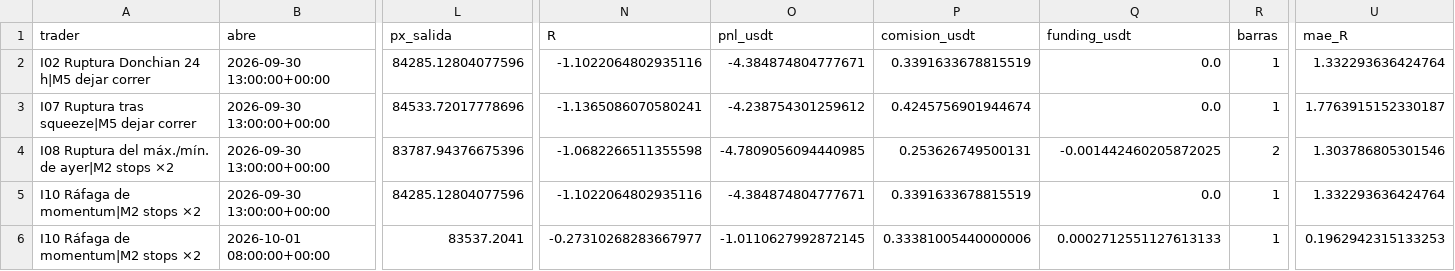
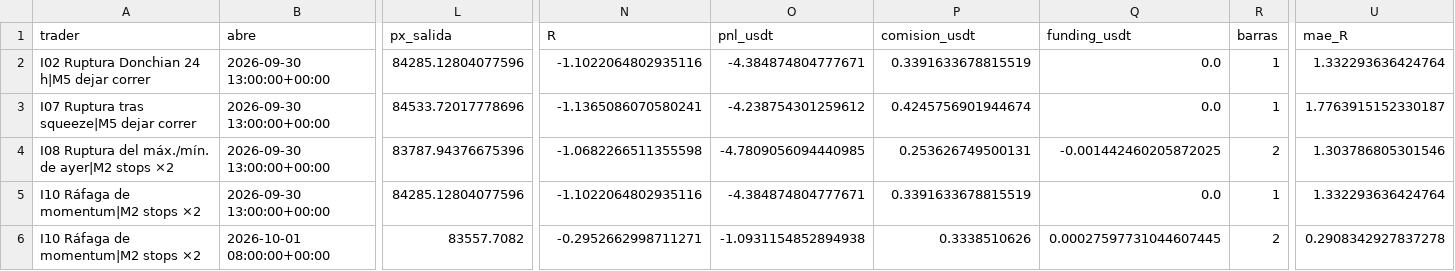
Before and after one commit to josecarrera2708-wq/viral-video-saas, a CSV file: millonary/paper_state/intradia/trades_mejoras.csv, drawn as a sheet; only a part is shown, gaps mark what is left out; the diff names each change by its address in the sheet, - before the commit and + after, or states it on an @@ line.

```diff
--- a/millonary/paper_state/intradia/trades_mejoras.csv
+++ b/millonary/paper_state/intradia/trades_mejoras.csv
-L6 (px_salida): 83537.2041
+L6 (px_salida): 83557.7082
-N6 (R): -0.27310268283667977
+N6 (R): -0.2952662998711271
-O6 (pnl_usdt): -1.0110627992872145
+O6 (pnl_usdt): -1.0931154852894938
-P6 (comision_usdt): 0.33381005440000006
+P6 (comision_usdt): 0.3338510626
-Q6 (funding_usdt): 0.0002712551127613133
+Q6 (funding_usdt): 0.00027597731044607445
-R6 (barras): 1
+R6 (barras): 2
-U6 (mae_R): 0.1962942315133253
+U6 (mae_R): 0.2908342927837278
```
Also changed, not shown: millonary/paper_state/intradia/trades.csv, 3 other files.
